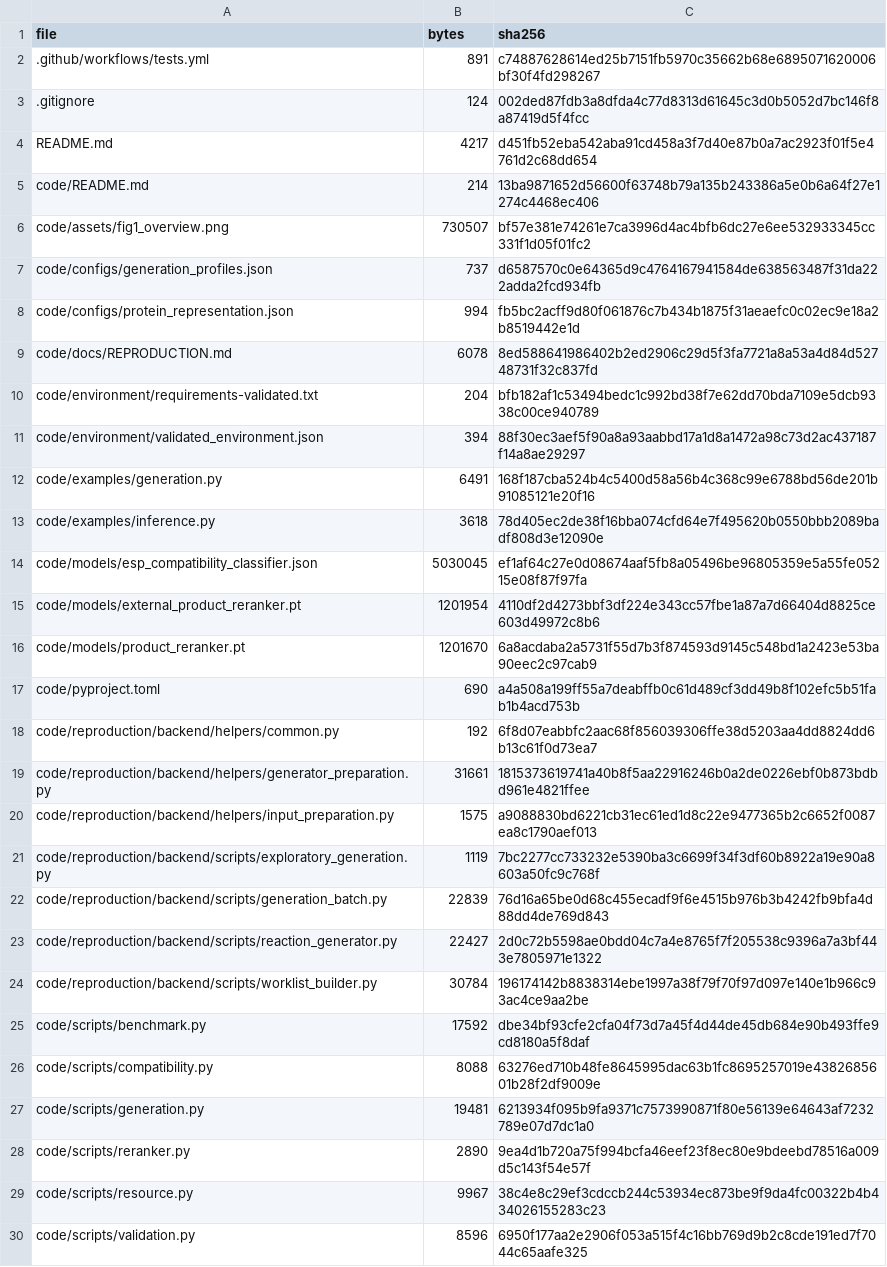
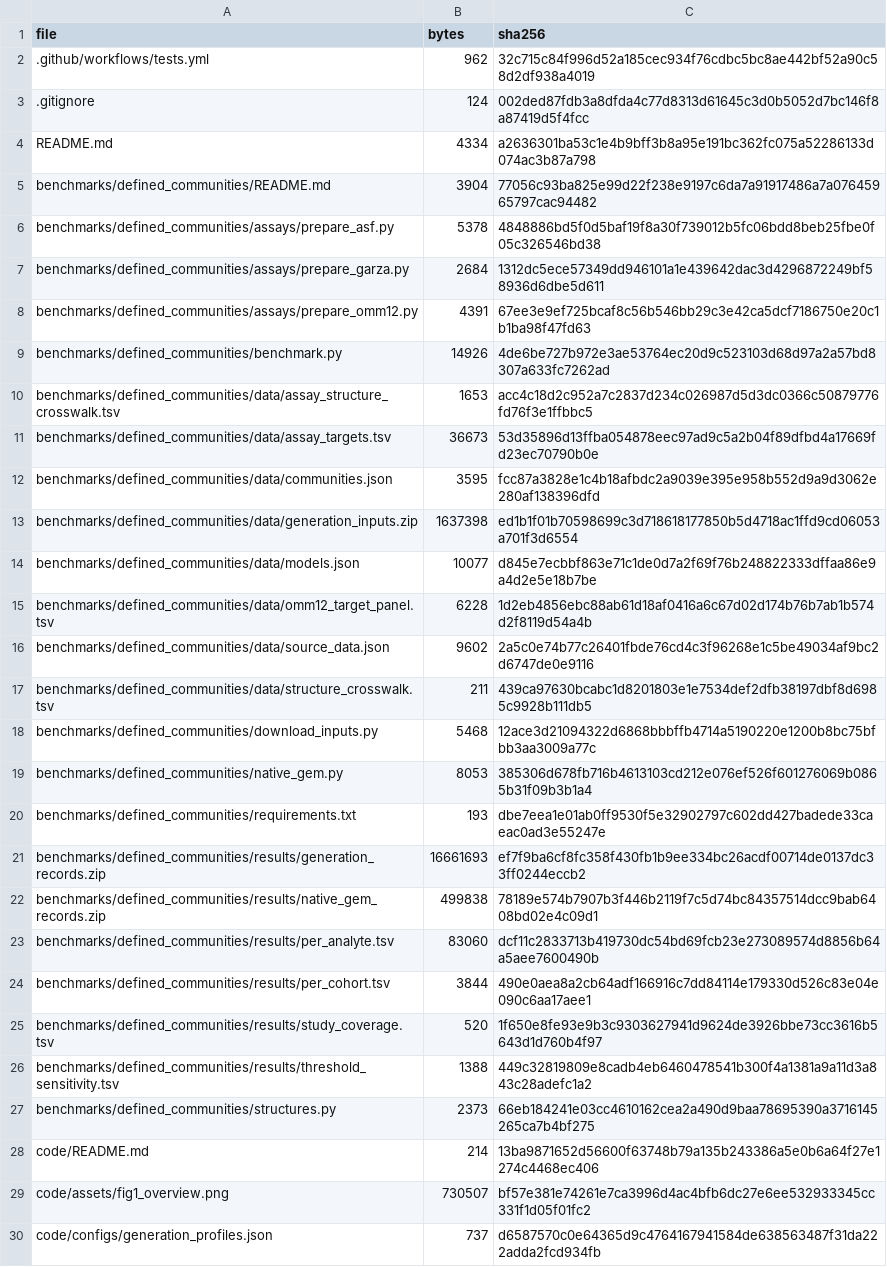
Before and after one commit to Selenefreeze/BioRxnGen, a TSV file: code/validation/checksums.tsv, drawn as a sheet; only a part is shown; the shorter side is filled out with more unchanged rows.

Commit message:
Include benchmark files in repository checksum validation

```diff
--- a/code/validation/checksums.tsv
+++ b/code/validation/checksums.tsv
@@ -1,5 +1,28 @@
 file	bytes	sha256
-.github/workflows/tests.yml	891	c74887628614ed25b7151fb5970c35662b68e6895071620006bf30f4fd298267
+.github/workflows/tests.yml	962	32c715c84f996d52a185cec934f76cdbc5bc8ae442bf52a90c58d2df938a4019
 .gitignore	124	002ded87fdb3a8dfda4c77d8313d61645c3d0b5052d7bc146f8a87419d5f4fcc
-README.md	4217	d451fb52eba542aba91cd458a3f7d40e87b0a7ac2923f01f5e4761d2c68dd654
+README.md	4334	a2636301ba53c1e4b9bff3b8a95e191bc362fc075a52286133d074ac3b87a798
+benchmarks/defined_communities/README.md	3904	77056c93ba825e99d22f238e9197c6da7a91917486a7a07645965797cac94482
+benchmarks/defined_communities/assays/prepare_asf.py	5378	4848886bd5f0d5baf19f8a30f739012b5fc06bdd8beb25fbe0f05c326546bd38
+benchmarks/defined_communities/assays/prepare_garza.py	2684	1312dc5ece57349dd946101a1e439642dac3d4296872249bf58936d6dbe5d611
+benchmarks/defined_communities/assays/prepare_omm12.py	4391	67ee3e9ef725bcaf8c56b546bb29c3e42ca5dcf7186750e20c1b1ba98f47fd63
+benchmarks/defined_communities/benchmark.py	14926	4de6be727b972e3ae53764ec20d9c523103d68d97a2a57bd8307a633fc7262ad
+benchmarks/defined_communities/data/assay_structure_crosswalk.tsv	1653	acc4c18d2c952a7c2837d234c026987d5d3dc0366c50879776fd76f3e1ffbbc5
+benchmarks/defined_communities/data/assay_targets.tsv	36673	53d35896d13ffba054878eec97ad9c5a2b04f89dfbd4a17669fd23ec70790b0e
+benchmarks/defined_communities/data/communities.json	3595	fcc87a3828e1c4b18afbdc2a9039e395e958b552d9a9d3062e280af138396dfd
+benchmarks/defined_communities/data/generation_inputs.zip	1637398	ed1b1f01b70598699c3d718618177850b5d4718ac1ffd9cd06053a701f3d6554
+benchmarks/defined_communities/data/models.json	10077	d845e7ecbbf863e71c1de0d7a2f69f76b248822333dffaa86e9a4d2e5e18b7be
+benchmarks/defined_communities/data/omm12_target_panel.tsv	6228	1d2eb4856ebc88ab61d18af0416a6c67d02d174b76b7ab1b574d2f8119d54a4b
+benchmarks/defined_communities/data/source_data.json	9602	2a5c0e74b77c26401fbde76cd4c3f96268e1c5be49034af9bc2d6747de0e9116
+benchmarks/defined_communities/data/structure_crosswalk.tsv	211	439ca97630bcabc1d8201803e1e7534def2dfb38197dbf8d6985c9928b111db5
+benchmarks/defined_communities/download_inputs.py	5468	12ace3d21094322d6868bbbffb4714a5190220e1200b8bc75bfbb3aa3009a77c
+benchmarks/defined_communities/native_gem.py	8053	385306d678fb716b4613103cd212e076ef526f601276069b0865b31f09b3b1a4
+benchmarks/defined_communities/requirements.txt	193	dbe7eea1e01ab0ff9530f5e32902797c602dd427badede33caeac0ad3e55247e
+benchmarks/defined_communities/results/generation_records.zip	16661693	ef7f9ba6cf8fc358f430fb1b9ee334bc26acdf00714de0137dc33ff0244eccb2
+benchmarks/defined_communities/results/native_gem_records.zip	499838	78189e574b7907b3f446b2119f7c5d74bc84357514dcc9bab6408bd02e4c09d1
+benchmarks/defined_communities/results/per_analyte.tsv	83060	dcf11c2833713b419730dc54bd69fcb23e273089574d8856b64a5aee7600490b
+benchmarks/defined_communities/results/per_cohort.tsv	3844	490e0aea8a2cb64adf166916c7dd84114e179330d526c83e04e090c6aa17aee1
+benchmarks/defined_communities/results/study_coverage.tsv	520	1f650e8fe93e9b3c9303627941d9624de3926bbe73cc3616b5643d1d760b4f97
+benchmarks/defined_communities/results/threshold_sensitivity.tsv	1388	449c32819809e8cadb4eb6460478541b300f4a1381a9a11d3a843c28adefc1a2
+benchmarks/defined_communities/structures.py	2373	66eb184241e03cc4610162cea2a490d9baa78695390a3716145265ca7b4bf275
 code/README.md	214	13ba9871652d56600f63748b79a135b243386a5e0b6a64f27e1274c4468ec406
```
